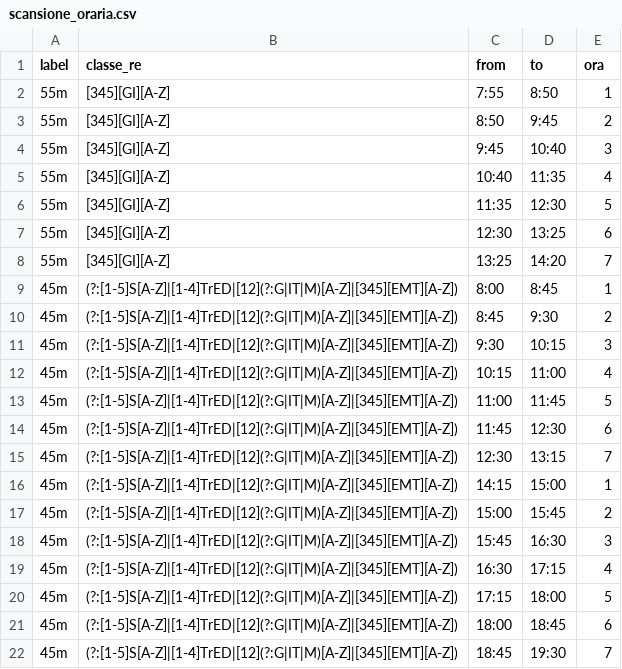
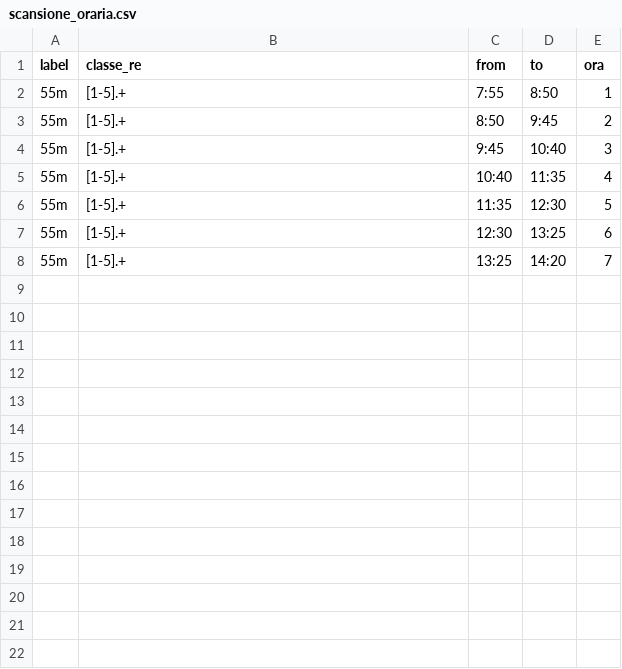
Before and after one commit to nicvac-teach/nicvac-teach.github.io, a CSV file: time_table/scansione_oraria.csv, drawn as a sheet.

```diff
--- a/time_table/scansione_oraria.csv
+++ b/time_table/scansione_oraria.csv
@@ -1,22 +1,8 @@
 label,classe_re,from,to,ora
-55m,[345][GI][A-Z],7:55,8:50,1
-55m,[345][GI][A-Z],8:50,9:45,2
-55m,[345][GI][A-Z],9:45,10:40,3
-55m,[345][GI][A-Z],10:40,11:35,4
-55m,[345][GI][A-Z],11:35,12:30,5
-55m,[345][GI][A-Z],12:30,13:25,6
-55m,[345][GI][A-Z],13:25,14:20,7
-45m,(?:[1-5]S[A-Z]|[1-4]TrED|[12](?:G|IT|M)[A-Z]|[345][EMT][A-Z]),8:00,8:45,1
-45m,(?:[1-5]S[A-Z]|[1-4]TrED|[12](?:G|IT|M)[A-Z]|[345][EMT][A-Z]),8:45,9:30,2
-45m,(?:[1-5]S[A-Z]|[1-4]TrED|[12](?:G|IT|M)[A-Z]|[345][EMT][A-Z]),9:30,10:15,3
-45m,(?:[1-5]S[A-Z]|[1-4]TrED|[12](?:G|IT|M)[A-Z]|[345][EMT][A-Z]),10:15,11:00,4
-45m,(?:[1-5]S[A-Z]|[1-4]TrED|[12](?:G|IT|M)[A-Z]|[345][EMT][A-Z]),11:00,11:45,5
-45m,(?:[1-5]S[A-Z]|[1-4]TrED|[12](?:G|IT|M)[A-Z]|[345][EMT][A-Z]),11:45,12:30,6
-45m,(?:[1-5]S[A-Z]|[1-4]TrED|[12](?:G|IT|M)[A-Z]|[345][EMT][A-Z]),12:30,13:15,7
-45m,(?:[1-5]S[A-Z]|[1-4]TrED|[12](?:G|IT|M)[A-Z]|[345][EMT][A-Z]),14:15,15:00,1
-45m,(?:[1-5]S[A-Z]|[1-4]TrED|[12](?:G|IT|M)[A-Z]|[345][EMT][A-Z]),15:00,15:45,2
-45m,(?:[1-5]S[A-Z]|[1-4]TrED|[12](?:G|IT|M)[A-Z]|[345][EMT][A-Z]),15:45,16:30,3
-45m,(?:[1-5]S[A-Z]|[1-4]TrED|[12](?:G|IT|M)[A-Z]|[345][EMT][A-Z]),16:30,17:15,4
-45m,(?:[1-5]S[A-Z]|[1-4]TrED|[12](?:G|IT|M)[A-Z]|[345][EMT][A-Z]),17:15,18:00,5
-45m,(?:[1-5]S[A-Z]|[1-4]TrED|[12](?:G|IT|M)[A-Z]|[345][EMT][A-Z]),18:00,18:45,6
-45m,(?:[1-5]S[A-Z]|[1-4]TrED|[12](?:G|IT|M)[A-Z]|[345][EMT][A-Z]),18:45,19:30,7
+55m,[1-5].+,7:55,8:50,1
+55m,[1-5].+,8:50,9:45,2
+55m,[1-5].+,9:45,10:40,3
+55m,[1-5].+,10:40,11:35,4
+55m,[1-5].+,11:35,12:30,5
+55m,[1-5].+,12:30,13:25,6
+55m,[1-5].+,13:25,14:20,7
```
Also changed, not shown: time_table/orario_mat_labs.csv, 1 other file.
